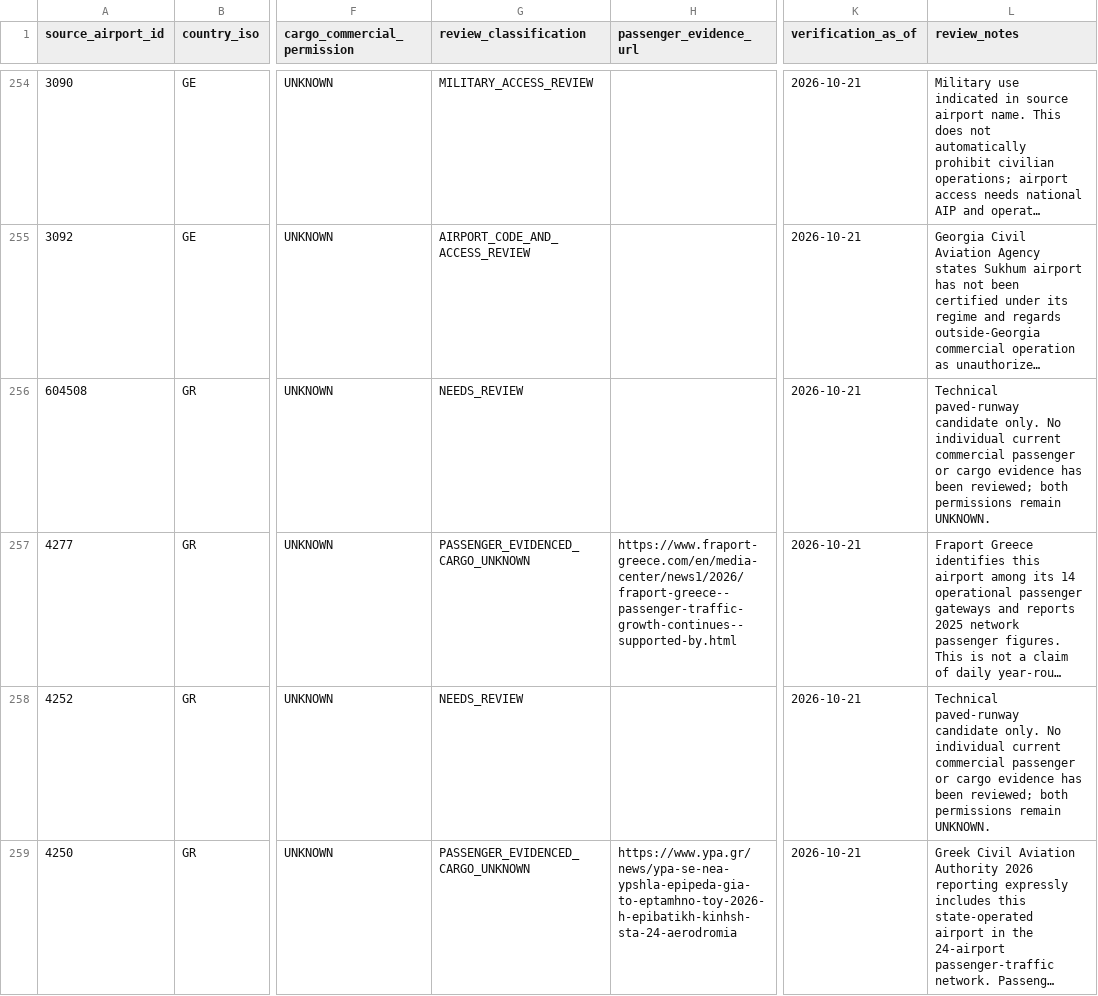
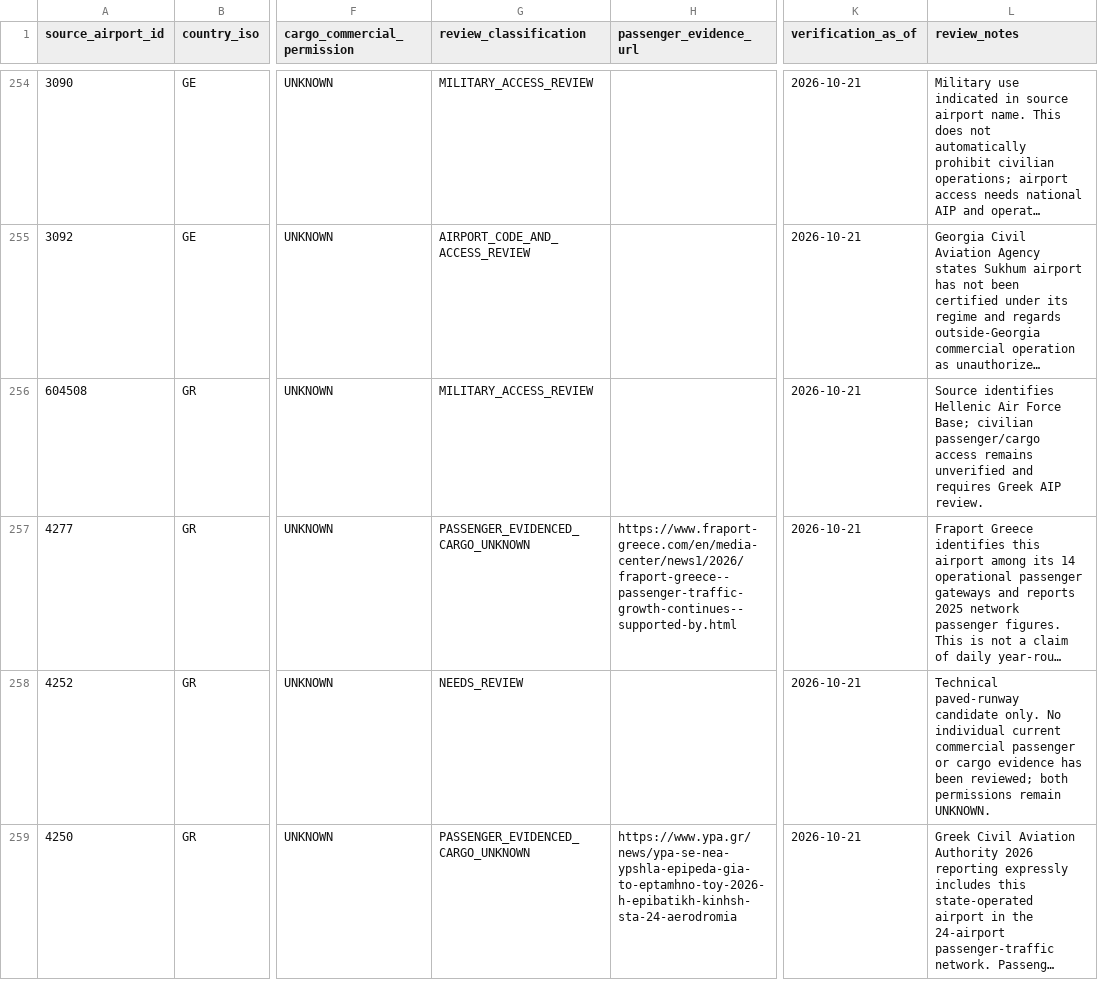
Before and after one commit to bracko87/Airlinerra, a CSV file: data/airports/commercial/group4/group4_commercial_review.csv, drawn as a sheet; only a part is shown, gaps mark what is left out; long unchanged cells end in …; the diff names each change by its address in the sheet, - before the commit and + after, or states it on an @@ line.

Commit message:
fix: flag Greek Kasteli Air Force Base for civilian-access review [skip ci]

```diff
--- a/data/airports/commercial/group4/group4_commercial_review.csv
+++ b/data/airports/commercial/group4/group4_commercial_review.csv
-G256 (review_classification): NEEDS_REVIEW
+G256 (review_classification): MILITARY_ACCESS_REVIEW
-L256 (review_notes): Technical paved-runway candidate only. No individual current commercial passenger or cargo evidence has been reviewed; both permissions remain UNKNOWN.
+L256 (review_notes): Source identifies Hellenic Air Force Base; civilian passenger/cargo access remains unverified and requires Greek AIP review.
```
Also changed, not shown: data/airports/commercial/group4/group4_country_counts.csv, 1 other file.
